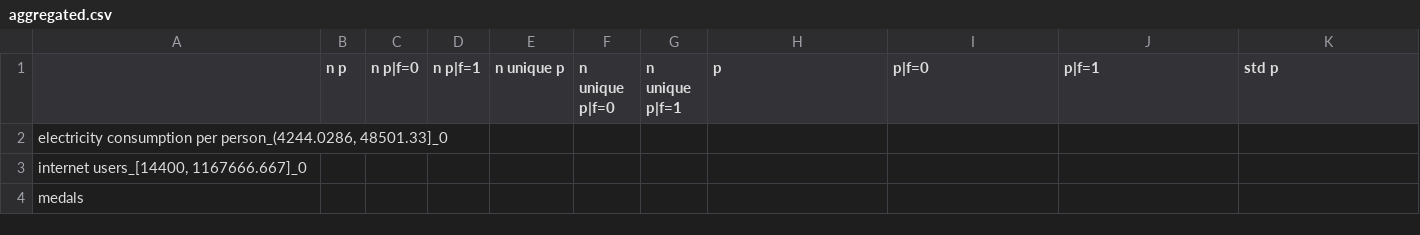
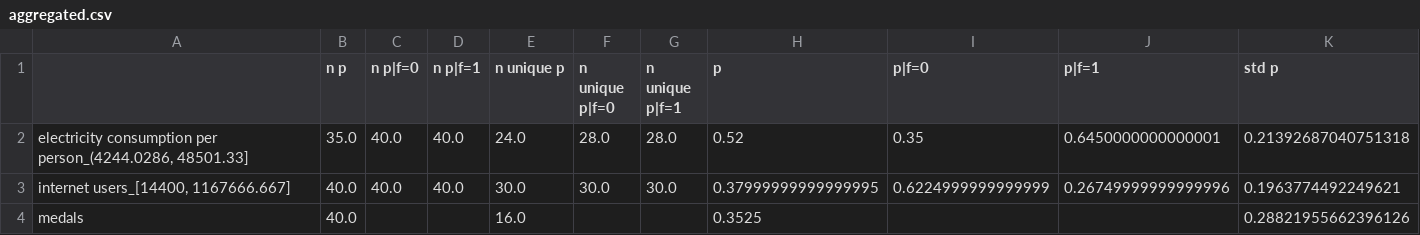
Before and after one commit to mbbuehler/CSFS, a CSV file: datasets/olympia/results/experiment2/aggregated.csv, drawn as a sheet; only a part is shown; removed rows and columns are numbered as before the commit, all else as after; rows hold the shown columns only; the diff names each change by its address in the sheet, - before the commit and + after, or states it on an @@ line.

Commit message:
finished analysis result experiment2. adjusted metadata overviwe

```diff
--- a/datasets/olympia/results/experiment2/aggregated.csv
+++ b/datasets/olympia/results/experiment2/aggregated.csv
-row 2: electricity consumption per person_(4244.0286, 48501.33]_0
-row 3: internet users_[14400, 1167666.667]_0
+row 2: electricity consumption per person_(4244.0286, 48501.33] | 35.0 | 40.0 | 40.0 | 24.0 | 28.0 | 28.0 | 0.52 | 0.35 | 0.6450000000000001 | 0.21392687040751318
+row 3: internet users_[14400, 1167666.667] | 40.0 | 40.0 | 40.0 | 30.0 | 30.0 | 30.0 | 0.37999999999999995 | 0.6224999999999999 | 0.26749999999999996 | 0.1963774492249621
-B4 (n p): (empty)
+B4 (n p): 40.0
-E4 (n unique p): (empty)
+E4 (n unique p): 16.0
-H4 (p): (empty)
+H4 (p): 0.3525
-K4 (std p): (empty)
+K4 (std p): 0.28821955662396126
```
Also changed, not shown: datasets/olympia/cleaned/experiment2/Olympic2016_raw_plus_bin_metadata.csv, 2 other files.
